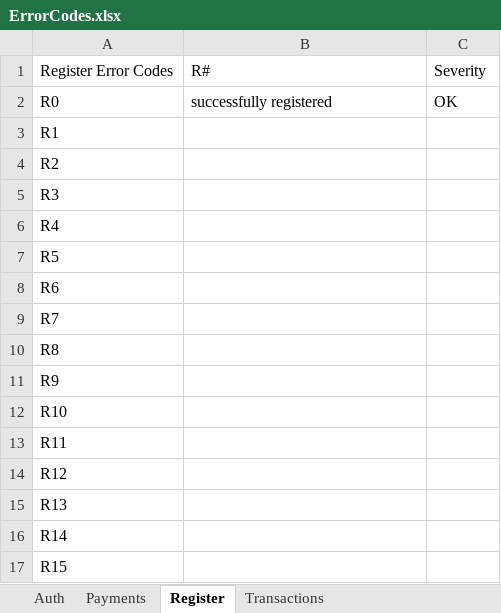
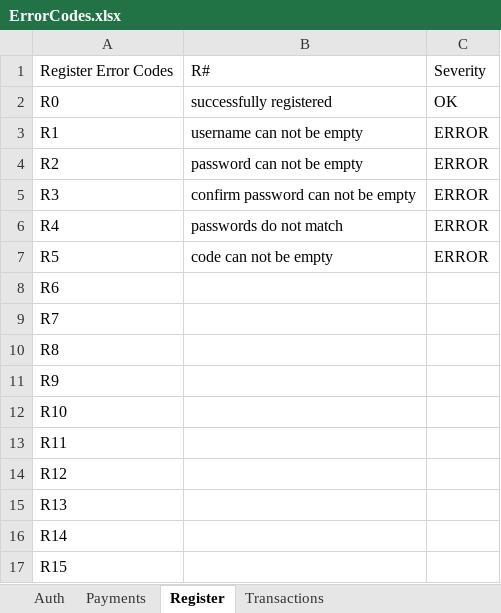
Before and after one commit to WeeeBuch/CtrlPay, an Excel workbook: ErrorCodes.xlsx, sheet Register, drawn as a sheet; values as stored, in another font and other column widths than the file's, no borders; conditional formats not drawn; the diff names each change by its address in the sheet, - before the commit and + after, or states it on an @@ line.

Commit message:
Adds client-side validation during registration
Implements validation logic to check for empty username, password, confirm password, and code fields during registration.
Provides error messages to the client if any of these fields are missing or passwords do not match.

```diff
--- a/ErrorCodes.xlsx (sheet Register)
+++ b/ErrorCodes.xlsx (sheet Register)
-B3: (empty)
+B3: username can not be empty
-C3:C7: (empty)
+C3:C7: ERROR
-B4: (empty)
+B4: password can not be empty
-B5: (empty)
+B5: confirm password can not be empty
-B6: (empty)
+B6: passwords do not match
-B7: (empty)
+B7: code can not be empty
```
Also changed, not shown: 15 other files.
